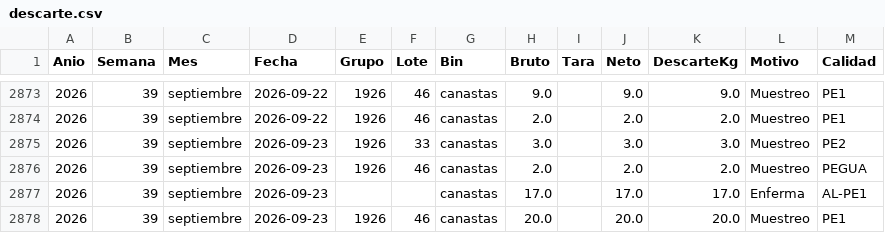
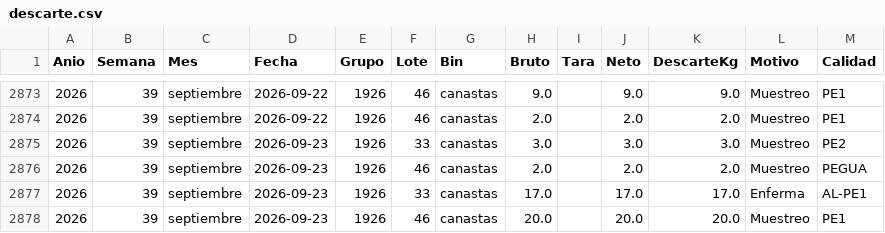
Before and after one commit to logisticaguapa-arch/inventario-fruta, a CSV file: descarte.csv, drawn as a sheet; only a part is shown, gaps mark what is left out.

```diff
--- a/descarte.csv
+++ b/descarte.csv
@@ -2876,3 +2876,3 @@ Anio,Semana,Mes,Fecha,Grupo,Lote,Bin,Bruto,Tara,Neto,DescarteKg,Motivo,Calidad
 2026,39,septiembre,2026-09-23,1926,46,canastas,2.0,,2.0,2.0,Muestreo,PEGUA
-2026,39,septiembre,2026-09-23,,,canastas,17.0,,17.0,17.0,Enferma,AL-PE1
+2026,39,septiembre,2026-09-23,1926,33,canastas,17.0,,17.0,17.0,Enferma,AL-PE1
 2026,39,septiembre,2026-09-23,1926,46,canastas,20.0,,20.0,20.0,Muestreo,PE1
```
Also changed, not shown: horaingreso.csv, inventario.csv, 3 other files.
